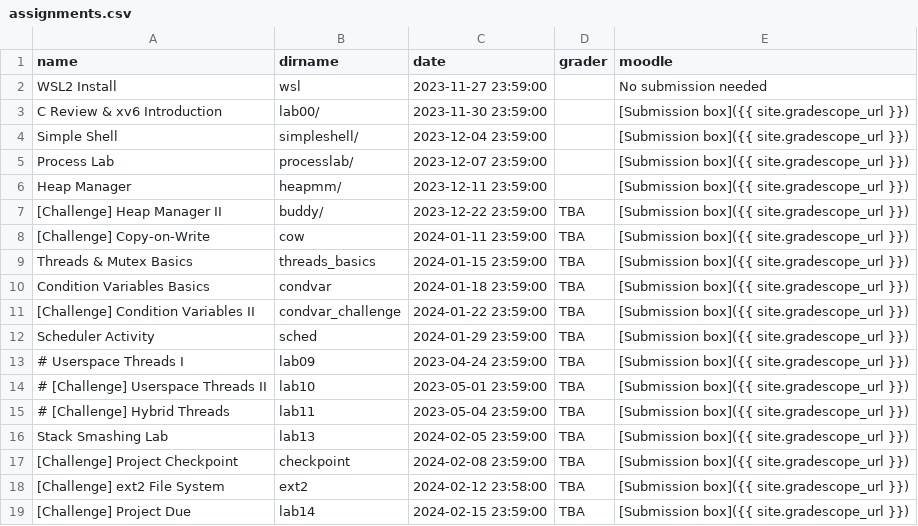
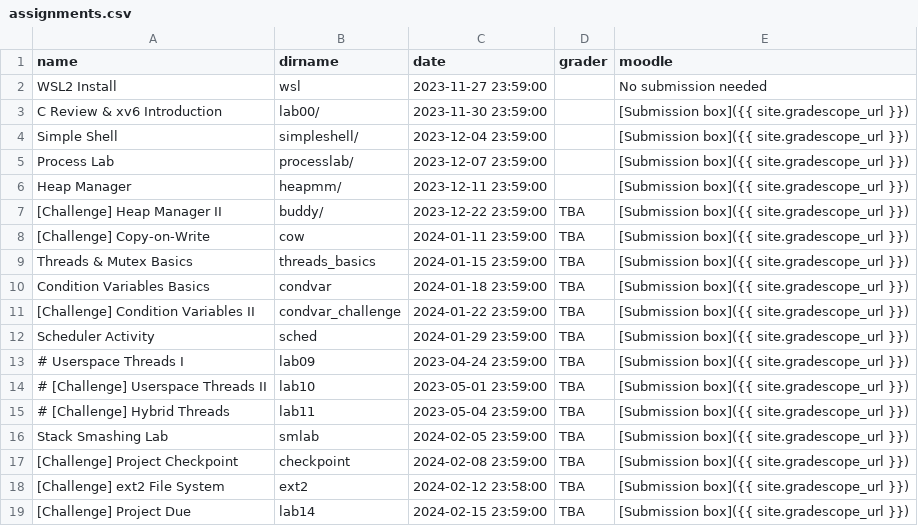
Before and after one commit to RHIT-CSSE/csse332, a CSV file: _data/assignments.csv, drawn as a sheet.

```diff
--- a/_data/assignments.csv
+++ b/_data/assignments.csv
@@ -15,3 +15,3 @@ Scheduler Activity,sched,2024-01-29 23:59:00,TBA,[Submission box]({{ site.grades
 # [Challenge] Hybrid Threads,lab11,2023-05-04 23:59:00,TBA,[Submission box]({{ site.gradescope_url }})
-Stack Smashing Lab,lab13,2024-02-05 23:59:00,TBA,[Submission box]({{ site.gradescope_url }})
+Stack Smashing Lab,smlab,2024-02-05 23:59:00,TBA,[Submission box]({{ site.gradescope_url }})
 [Challenge] Project Checkpoint,checkpoint,2024-02-08 23:59:00,TBA,[Submission box]({{ site.gradescope_url }})
```
Also changed, not shown: 20 other files.
